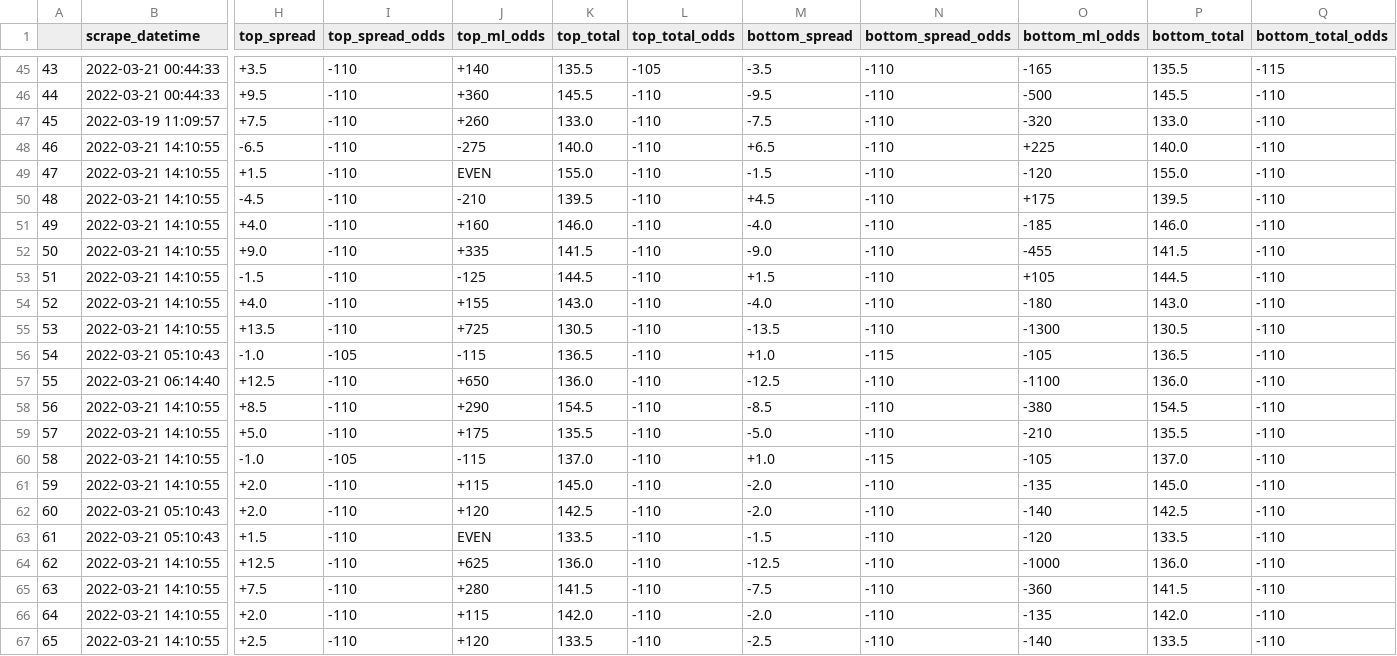
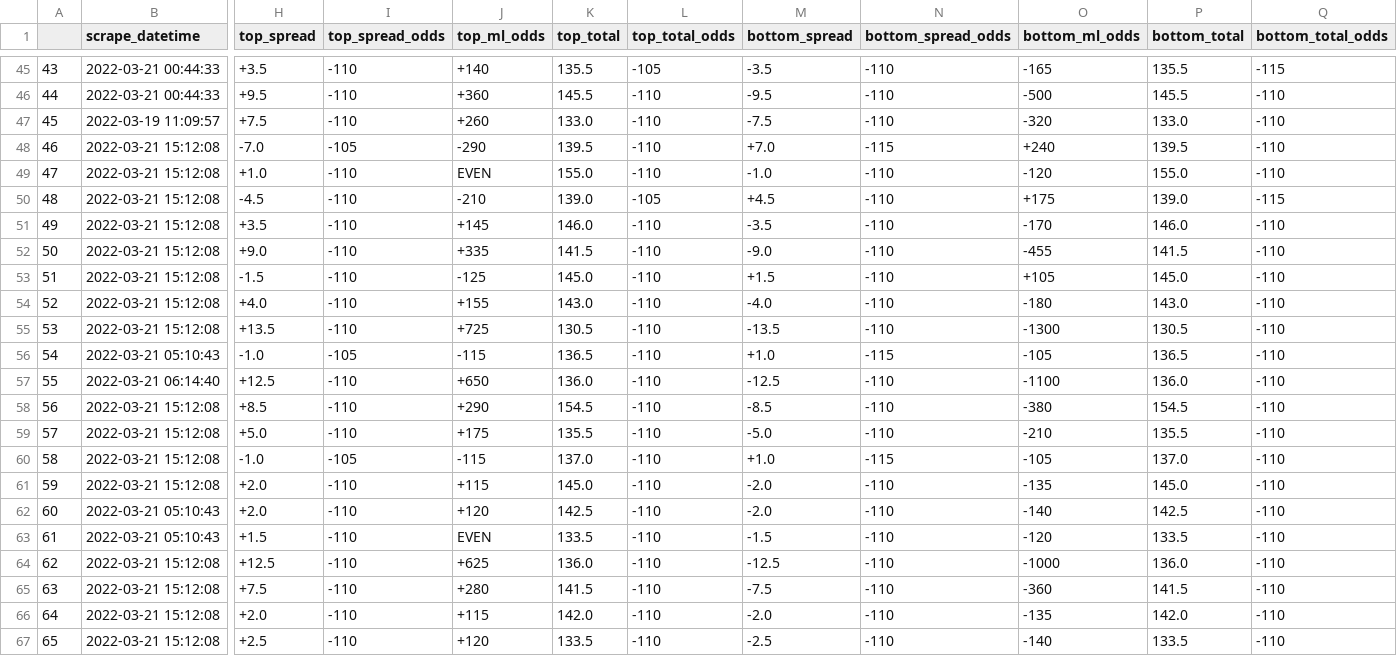
Before and after one commit to rileypeterson/movada, a CSV file: ncaab/data/bovada/last_events.csv, drawn as a sheet; only a part is shown, gaps mark what is left out; the diff names each change by its address in the sheet, - before the commit and + after, or states it on an @@ line.

```diff
--- a/ncaab/data/bovada/last_events.csv
+++ b/ncaab/data/bovada/last_events.csv
-B48:B55 (scrape_datetime): 2022-03-21 14:10:55
+B48:B55 (scrape_datetime): 2022-03-21 15:12:08
-H48 (top_spread): -6.5
+H48 (top_spread): -7.0
-I48 (top_spread_odds): -110
+I48 (top_spread_odds): -105
-J48 (top_ml_odds): -275
+J48 (top_ml_odds): -290
-K48 (top_total): 140.0
+K48 (top_total): 139.5
-M48 (bottom_spread): +6.5
+M48 (bottom_spread): +7.0
-N48 (bottom_spread_odds): -110
+N48 (bottom_spread_odds): -115
-O48 (bottom_ml_odds): +225
+O48 (bottom_ml_odds): +240
-P48 (bottom_total): 140.0
+P48 (bottom_total): 139.5
-H49 (top_spread): +1.5
+H49 (top_spread): +1.0
-M49 (bottom_spread): -1.5
+M49 (bottom_spread): -1.0
-K50 (top_total): 139.5
+K50 (top_total): 139.0
-L50 (top_total_odds): -110
+L50 (top_total_odds): -105
-P50 (bottom_total): 139.5
+P50 (bottom_total): 139.0
-Q50 (bottom_total_odds): -110
+Q50 (bottom_total_odds): -115
-H51 (top_spread): +4.0
+H51 (top_spread): +3.5
-J51 (top_ml_odds): +160
+J51 (top_ml_odds): +145
-M51 (bottom_spread): -4.0
+M51 (bottom_spread): -3.5
-O51 (bottom_ml_odds): -185
+O51 (bottom_ml_odds): -170
-K53 (top_total): 144.5
+K53 (top_total): 145.0
-P53 (bottom_total): 144.5
+P53 (bottom_total): 145.0
-B58:B61 (scrape_datetime): 2022-03-21 14:10:55
+B58:B61 (scrape_datetime): 2022-03-21 15:12:08
-B64:B67 (scrape_datetime): 2022-03-21 14:10:55
+B64:B67 (scrape_datetime): 2022-03-21 15:12:08
```
Also changed, not shown: ncaab/data/bovada/next_events.csv.
